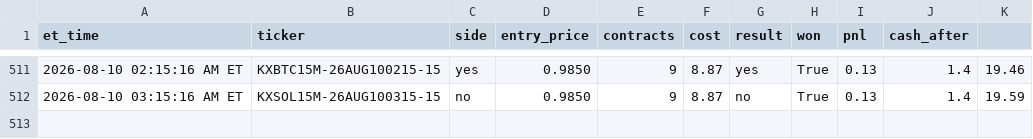
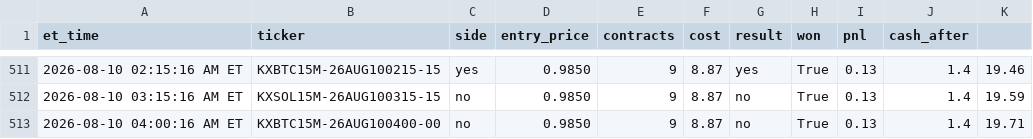
Before and after one commit to nitinjakka/nitinjakka, a CSV file: kalshi_live_log.csv, drawn as a sheet; only a part is shown, gaps mark what is left out; the diff names each change by its address in the sheet, - before the commit and + after, or states it on an @@ line.

Commit message:
live logs 2026-08-10T08:00

```diff
--- a/kalshi_live_log.csv
+++ b/kalshi_live_log.csv
+row 513: 2026-08-10 04:00:16 AM ET | KXBTC15M-26AUG100400-00 | no | 0.9850 | 9 | 8.87 | no | True | 0.13 | 1.4 | 19.71
```
Also changed, not shown: kalshi_paper_log.csv, 4 other files.
